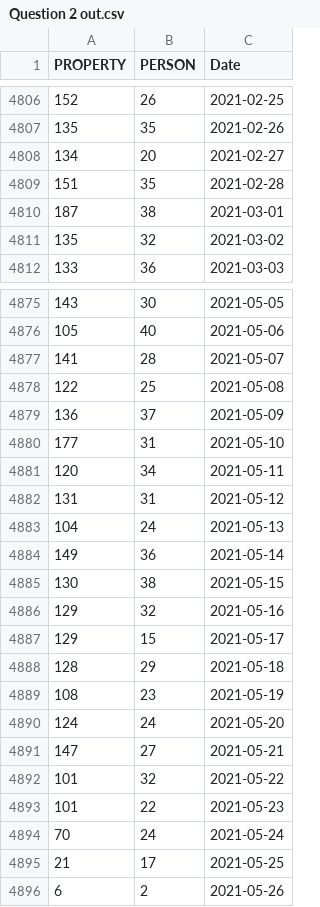
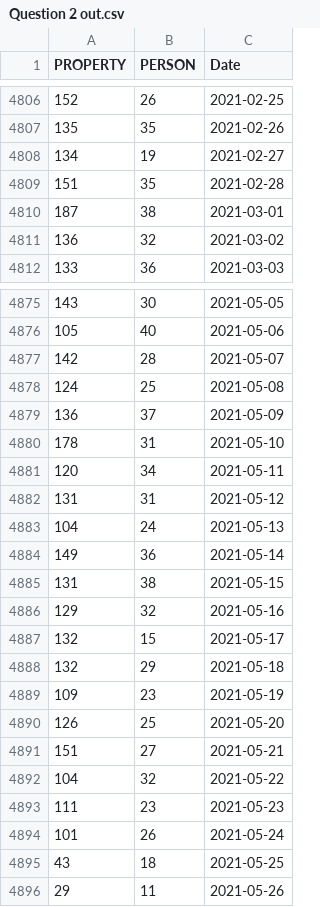
Before and after one commit to GNU-Linuxer/seattle-polie-data-analysis, a CSV file: Question 2 out.csv, drawn as a sheet; only a part is shown, gaps mark what is left out; the diff covers the shown part only.

```diff
--- a/Question 2 out.csv
+++ b/Question 2 out.csv
@@ -4807,6 +4807,6 @@ PROPERTY,PERSON,Date
 135,35,2021-02-26
-134,20,2021-02-27
+134,19,2021-02-27
 151,35,2021-02-28
 187,38,2021-03-01
-135,32,2021-03-02
+136,32,2021-03-02
 133,36,2021-03-03
@@ -4876,6 +4876,6 @@ PROPERTY,PERSON,Date
 105,40,2021-05-06
-141,28,2021-05-07
-122,25,2021-05-08
+142,28,2021-05-07
+124,25,2021-05-08
 136,37,2021-05-09
-177,31,2021-05-10
+178,31,2021-05-10
 120,34,2021-05-11
@@ -4884,13 +4884,13 @@ PROPERTY,PERSON,Date
 149,36,2021-05-14
-130,38,2021-05-15
+131,38,2021-05-15
 129,32,2021-05-16
-129,15,2021-05-17
-128,29,2021-05-18
-108,23,2021-05-19
-124,24,2021-05-20
-147,27,2021-05-21
-101,32,2021-05-22
-101,22,2021-05-23
-70,24,2021-05-24
-21,17,2021-05-25
-6,2,2021-05-26
+132,15,2021-05-17
+132,29,2021-05-18
+109,23,2021-05-19
+126,25,2021-05-20
+151,27,2021-05-21
+104,32,2021-05-22
+111,23,2021-05-23
+101,26,2021-05-24
+43,18,2021-05-25
+29,11,2021-05-26
```
Also changed, not shown: 12 edited cells elsewhere in this file, Question 1 out.csv, 4 other files.
